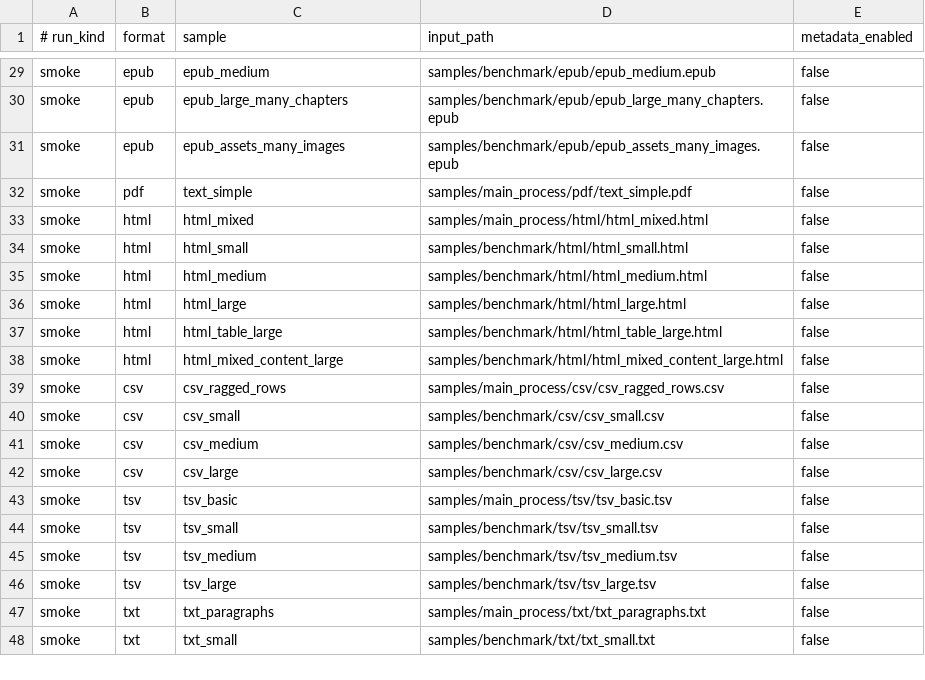
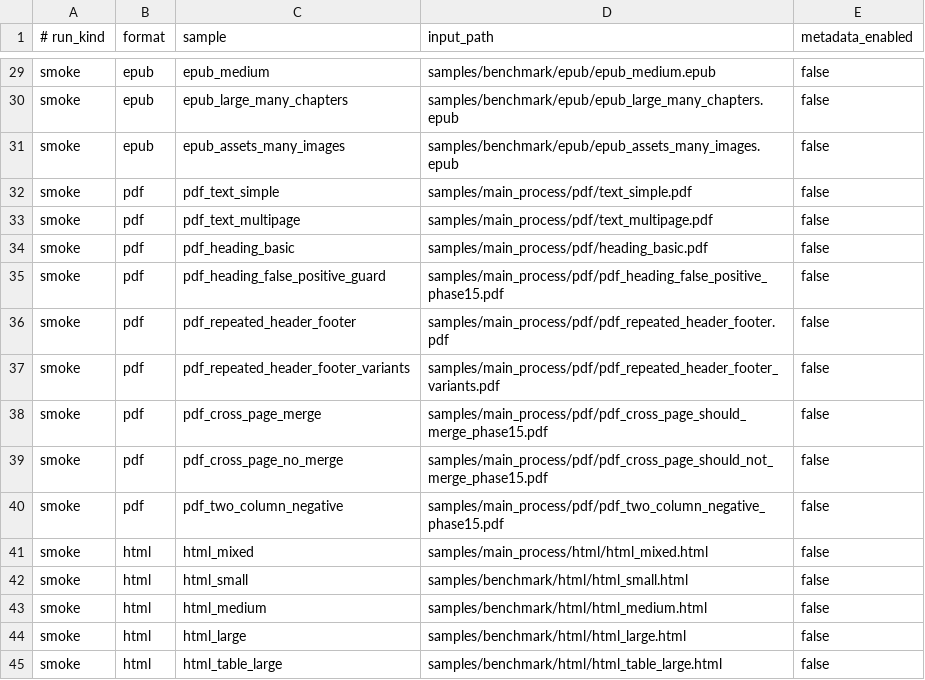
Before and after one commit to ZSeanYves/markitdown, a TSV file: samples/benchmark/corpus.tsv, drawn as a sheet; only a part is shown, gaps mark what is left out; the shorter side is filled out with more unchanged rows.

```diff
--- a/samples/benchmark/corpus.tsv
+++ b/samples/benchmark/corpus.tsv
@@ -31,3 +31,11 @@ smoke	epub	epub_large_many_chapters	samples/benchmark/epub/epub_large_many_chapt
 smoke	epub	epub_assets_many_images	samples/benchmark/epub/epub_assets_many_images.epub	false
-smoke	pdf	text_simple	samples/main_process/pdf/text_simple.pdf	false
+smoke	pdf	pdf_text_simple	samples/main_process/pdf/text_simple.pdf	false
+smoke	pdf	pdf_text_multipage	samples/main_process/pdf/text_multipage.pdf	false
+smoke	pdf	pdf_heading_basic	samples/main_process/pdf/heading_basic.pdf	false
+smoke	pdf	pdf_heading_false_positive_guard	samples/main_process/pdf/pdf_heading_false_positive_phase15.pdf	false
+smoke	pdf	pdf_repeated_header_footer	samples/main_process/pdf/pdf_repeated_header_footer.pdf	false
+smoke	pdf	pdf_repeated_header_footer_variants	samples/main_process/pdf/pdf_repeated_header_footer_variants.pdf	false
+smoke	pdf	pdf_cross_page_merge	samples/main_process/pdf/pdf_cross_page_should_merge_phase15.pdf	false
+smoke	pdf	pdf_cross_page_no_merge	samples/main_process/pdf/pdf_cross_page_should_not_merge_phase15.pdf	false
+smoke	pdf	pdf_two_column_negative	samples/main_process/pdf/pdf_two_column_negative_phase15.pdf	false
 smoke	html	html_mixed	samples/main_process/html/html_mixed.html	false
```
Also changed, not shown: samples/benchmark/compare_corpus.tsv, 30 other files.
